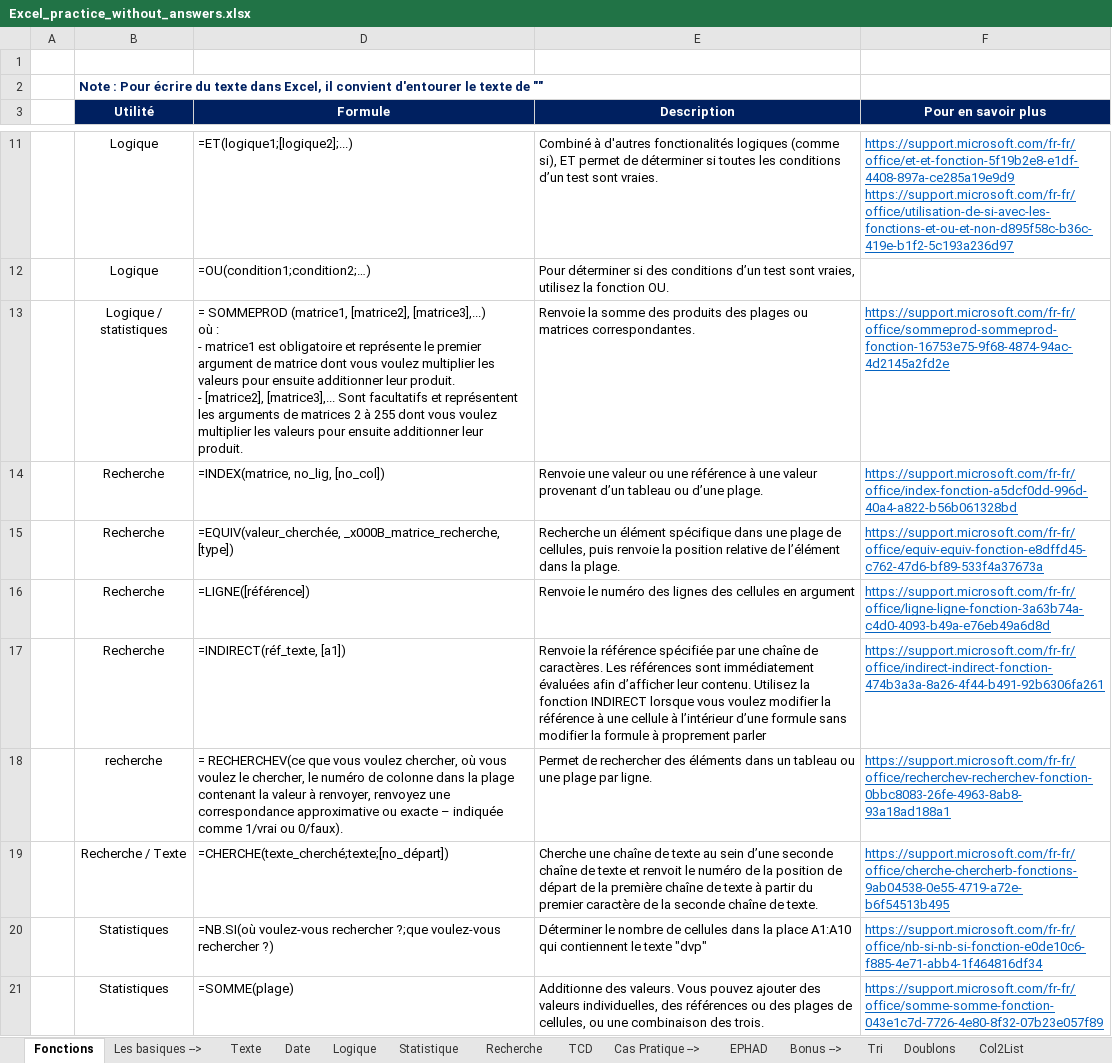
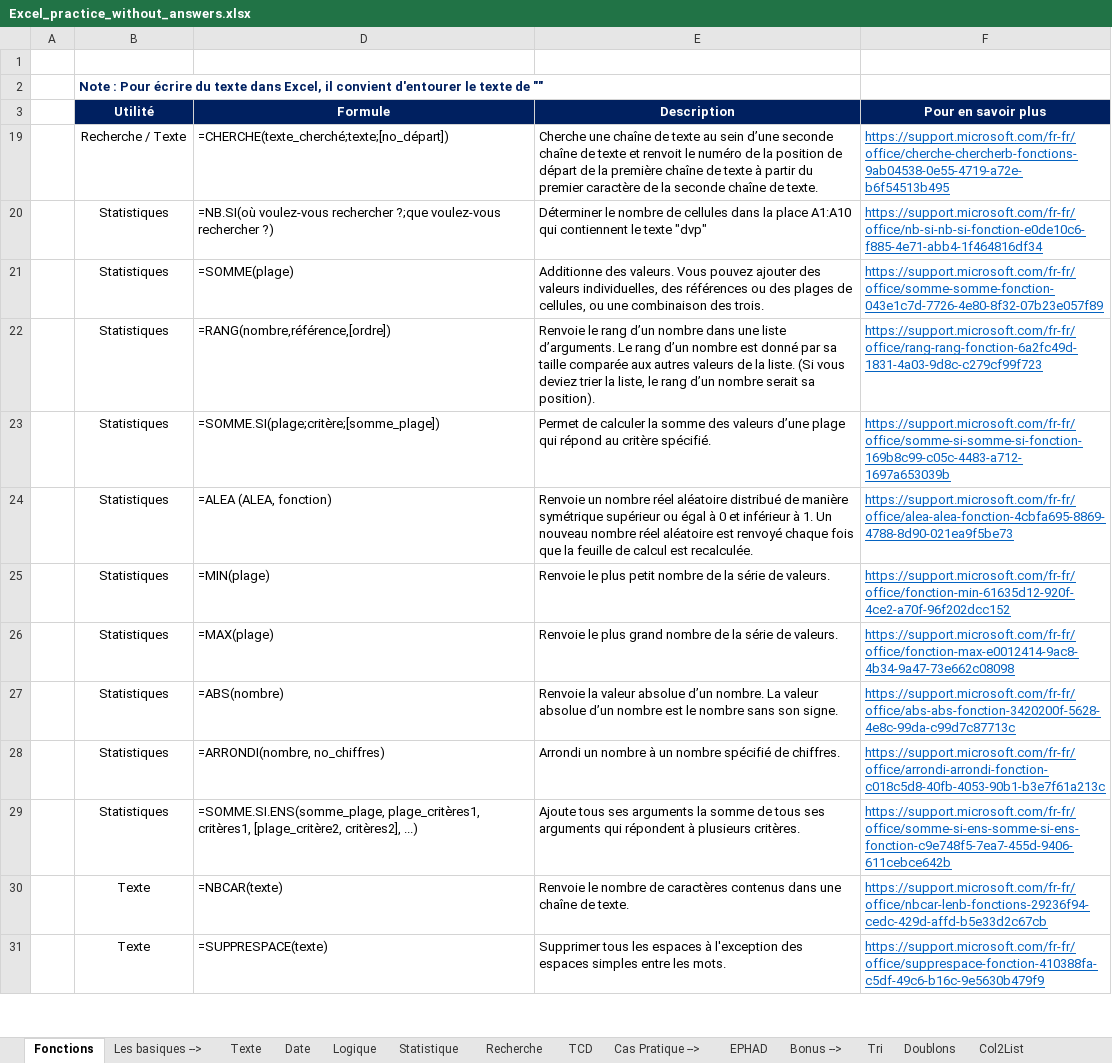
Before and after one commit to mariobelmar/college, an Excel workbook: tableur/Excel_practice_without_answers.xlsx, sheet Fonctions, drawn as a sheet; only a part is shown, gaps mark what is left out; the shorter side is filled out with more unchanged rows; values as stored, in another font and other column widths than the file's, no borders; charts and pictures not drawn; removed rows and columns are numbered as before the commit, all else as after; ↵ is a line break in a cell; the diff covers the shown part only; the diff names each change by its address in the sheet, - before the commit and + after, or states it on an @@ line.

Commit message:
exo statistique

```diff
--- a/tableur/Excel_practice_without_answers.xlsx (sheet Fonctions)
+++ b/tableur/Excel_practice_without_answers.xlsx (sheet Fonctions)
@@ row 11 hidden:  | Logique | =ET(logique1;[logique2];...) | Combiné à d'autres fonctionalités logiques (comme si), ET permet de déterminer si toutes les conditions d’un test sont vraies. | https://support.microsoft.com/fr-fr/office/et-et-fonction-5f19b2e8-e1df-4408-897a-ce285a19e9d9 ↵ https://support.microsoft.com/fr-fr/office/utilisation-de-si-avec-les-fonctions-et-ou-et-non-d895f58c-b36c-419e-b1f2-5c193a236d97 @@
@@ row 12 hidden:  | Logique | =OU(condition1;condition2;…) | Pour déterminer si des conditions d’un test sont vraies, utilisez la fonction OU. @@
@@ row 13 hidden:  | Logique / statistiques | = SOMMEPROD (matrice1, [matrice2], [matrice3],...) ↵ où : ↵ - matrice1 est obligatoire et représente le premier argument de matrice dont vous voulez multiplier les valeurs pour ensuite additionner leur produit. ↵ - [matrice2], [matrice3],... Sont facultatifs et représentent les arguments de matrices 2 à 255 dont vous voulez multiplier les valeurs pour ensuite additionner leur produit. | Renvoie la somme des produits des plages ou matrices correspondantes. | https://support.microsoft.com/fr-fr/office/sommeprod-sommeprod-fonction-16753e75-9f68-4874-94ac-4d2145a2fd2e @@
@@ row 14 hidden:  | Recherche | =INDEX(matrice, no_lig, [no_col]) | Renvoie une valeur ou une référence à une valeur provenant d’un tableau ou d’une plage. | https://support.microsoft.com/fr-fr/office/index-fonction-a5dcf0dd-996d-40a4-a822-b56b061328bd @@
@@ row 15 hidden:  | Recherche | =EQUIV(valeur_cherchée, _x000B_matrice_recherche, [type]) | Recherche un élément spécifique dans une plage de cellules, puis renvoie la position relative de l’élément dans la plage. | https://support.microsoft.com/fr-fr/office/equiv-equiv-fonction-e8dffd45-c762-47d6-bf89-533f4a37673a @@
@@ row 16 hidden:  | Recherche | =LIGNE([référence]) | Renvoie le numéro des lignes des cellules en argument | https://support.microsoft.com/fr-fr/office/ligne-ligne-fonction-3a63b74a-c4d0-4093-b49a-e76eb49a6d8d @@
@@ row 17 hidden:  | Recherche | =INDIRECT(réf_texte, [a1]) | Renvoie la référence spécifiée par une chaîne de caractères. Les références sont immédiatement évaluées afin d’afficher leur contenu. Utilisez la fonction INDIRECT lorsque vous voulez modifier la référence à une cellule à l’intérieur d’une formule sans modifier la formule à proprement parler | https://support.microsoft.com/fr-fr/office/indirect-indirect-fonction-474b3a3a-8a26-4f44-b491-92b6306fa261 @@
@@ row 18 hidden:  | recherche | = RECHERCHEV(ce que vous voulez chercher, où vous voulez le chercher, le numéro de colonne dans la plage contenant la valeur à renvoyer, renvoyez une correspondance approximative ou exacte – indiquée comme 1/vrai ou 0/faux). | Permet de rechercher des éléments dans un tableau ou une plage par ligne. | https://support.microsoft.com/fr-fr/office/recherchev-recherchev-fonction-0bbc8083-26fe-4963-8ab8-93a18ad188a1 @@
```
Also changed, not shown: 10 added rows, 4 removed rows, 7 hidden or unhidden rows and 4 edited cells elsewhere in this sheet, sheet Statistique, charts or pictures.
